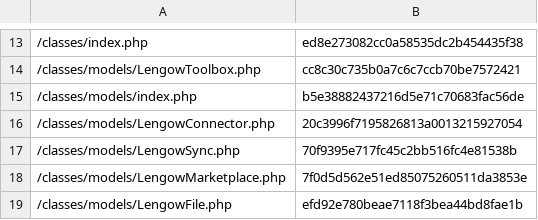
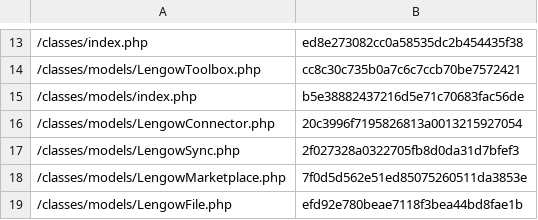
Before and after one commit to lengow/plugin-prestashop, a CSV file: config/checkmd5.csv, drawn as a sheet; only a part is shown, gaps mark what is left out.

```diff
--- a/config/checkmd5.csv
+++ b/config/checkmd5.csv
@@ -16,3 +16,3 @@
 /classes/models/LengowConnector.php|20c3996f7195826813a0013215927054
-/classes/models/LengowSync.php|70f9395e717fc45c2bb516fc4e81538b
+/classes/models/LengowSync.php|2f027328a0322705fb8d0da31d7bfef3
 /classes/models/LengowMarketplace.php|7f0d5d562e51ed85075260511da3853e
```
Also changed, not shown: 3 other files.
